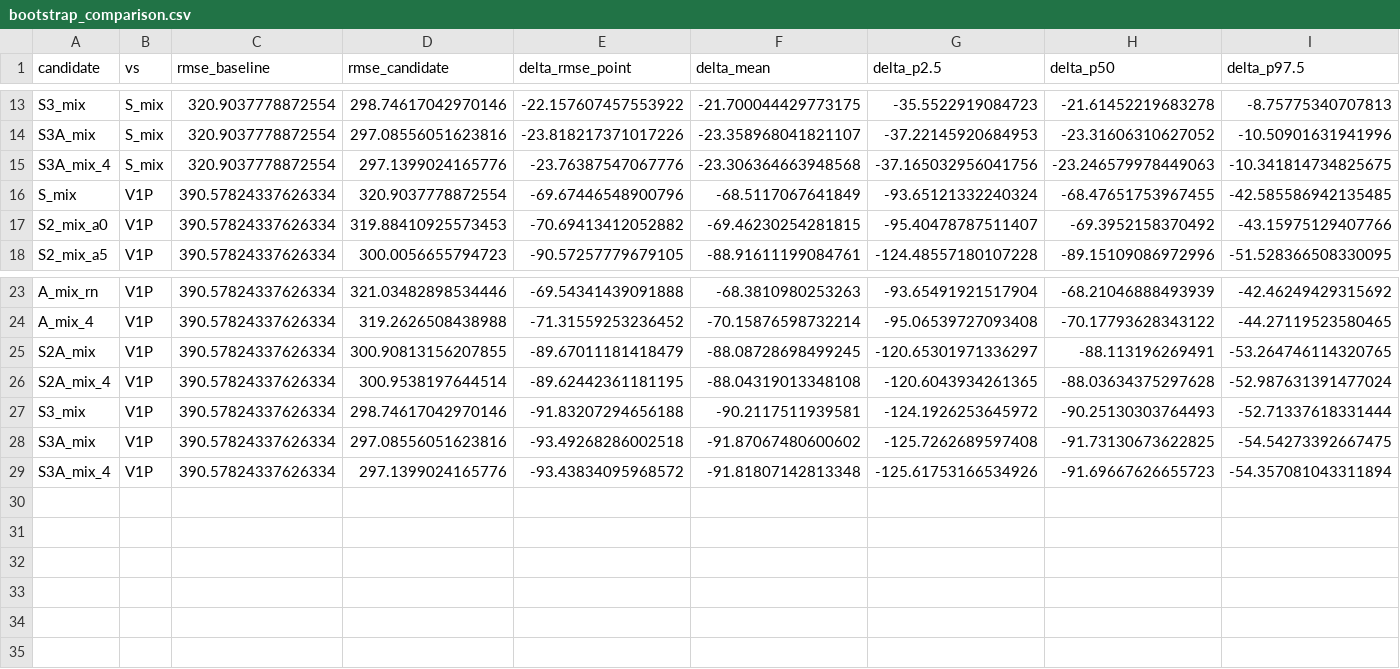
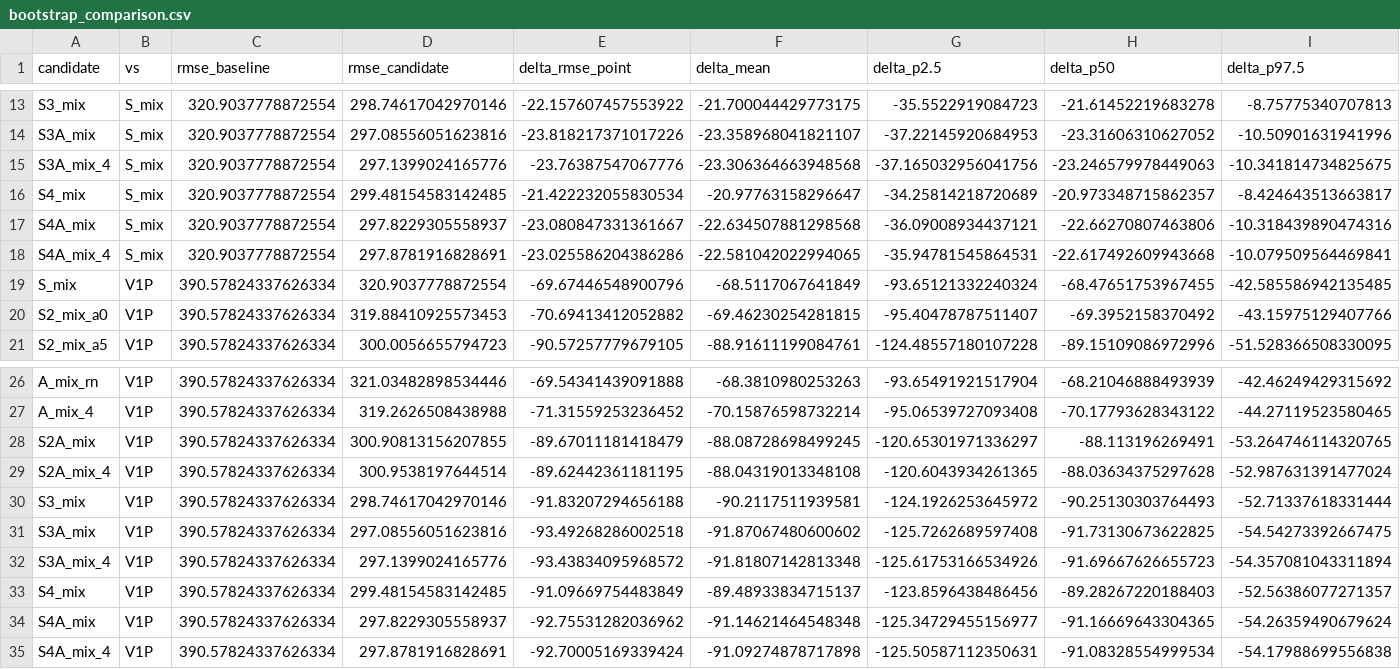
Before and after one commit to danielhernandezgramajo-blip/prc-data-challenge-2026-taxi-out, a CSV file: outputs/experiments/v3/bootstrap_comparison.csv, drawn as a sheet; only a part is shown, gaps mark what is left out; rows hold the shown columns only; the diff names each change by its address in the sheet, - before the commit and + after, or states it on an @@ line.

```diff
--- a/outputs/experiments/v3/bootstrap_comparison.csv
+++ b/outputs/experiments/v3/bootstrap_comparison.csv
+row 16: S4_mix | S_mix | 320.9037778872554 | 299.48154583142485 | -21.422232055830534 | -20.97763158296647 | -34.25814218720689 | -20.973348715862357 | -8.424643513663817
+row 17: S4A_mix | S_mix | 320.9037778872554 | 297.8229305558937 | -23.080847331361667 | -22.634507881298568 | -36.09008934437121 | -22.66270807463806 | -10.318439890474316
+row 18: S4A_mix_4 | S_mix | 320.9037778872554 | 297.8781916828691 | -23.025586204386286 | -22.581042022994065 | -35.94781545864531 | -22.617492609943668 | -10.079509564469841
+row 33: S4_mix | V1P | 390.57824337626334 | 299.48154583142485 | -91.09669754483849 | -89.48933834715137 | -123.8596438486456 | -89.28267220188403 | -52.56386077271357
+row 34: S4A_mix | V1P | 390.57824337626334 | 297.8229305558937 | -92.75531282036962 | -91.14621464548348 | -125.34729455156977 | -91.16669643304365 | -54.26359490679624
+row 35: S4A_mix_4 | V1P | 390.57824337626334 | 297.8781916828691 | -92.70005169339424 | -91.09274878717898 | -125.50587112350631 | -91.08328554999534 | -54.17988699556838
```
Also changed, not shown: outputs/experiments/v3/conformal_intervals.csv, outputs/experiments/v3/coverage_by_fold.csv, 17 other files.
